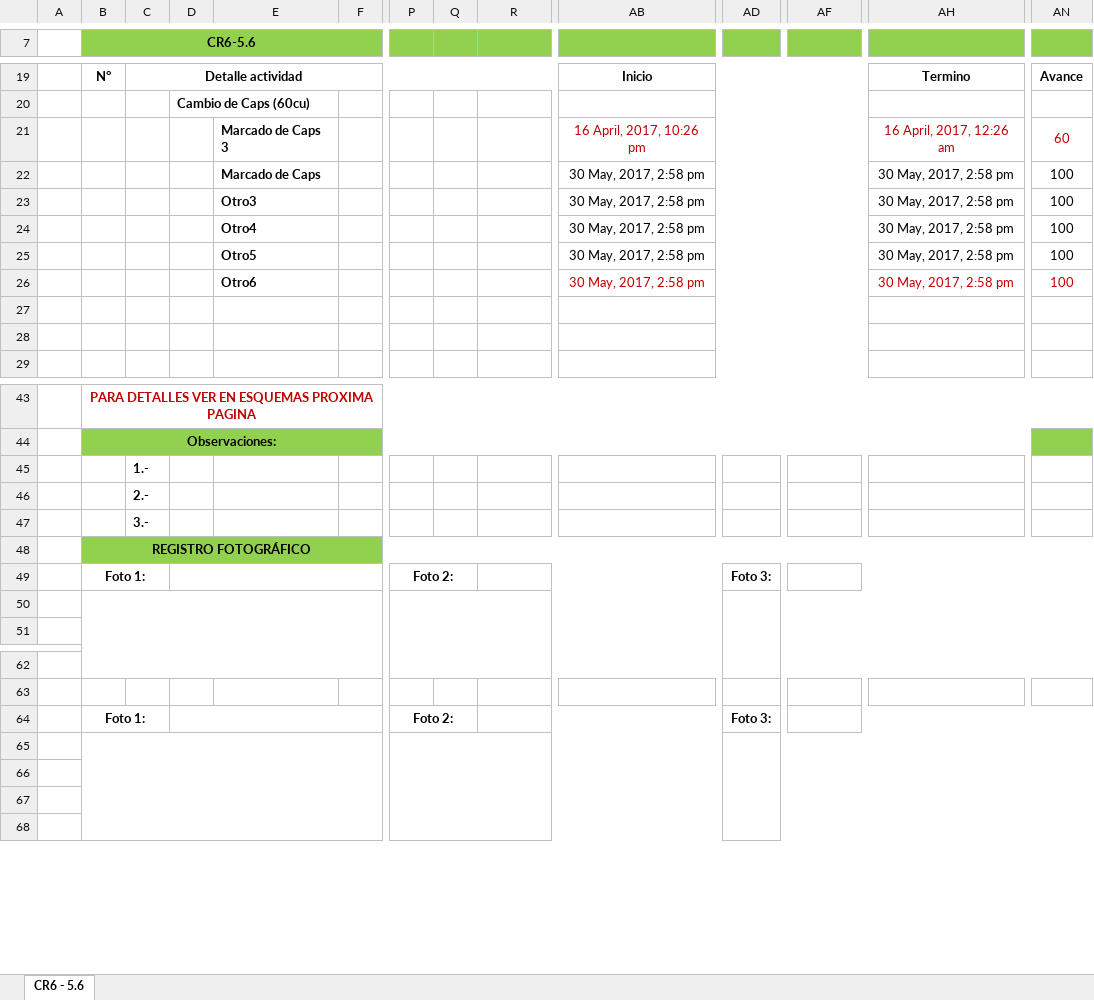
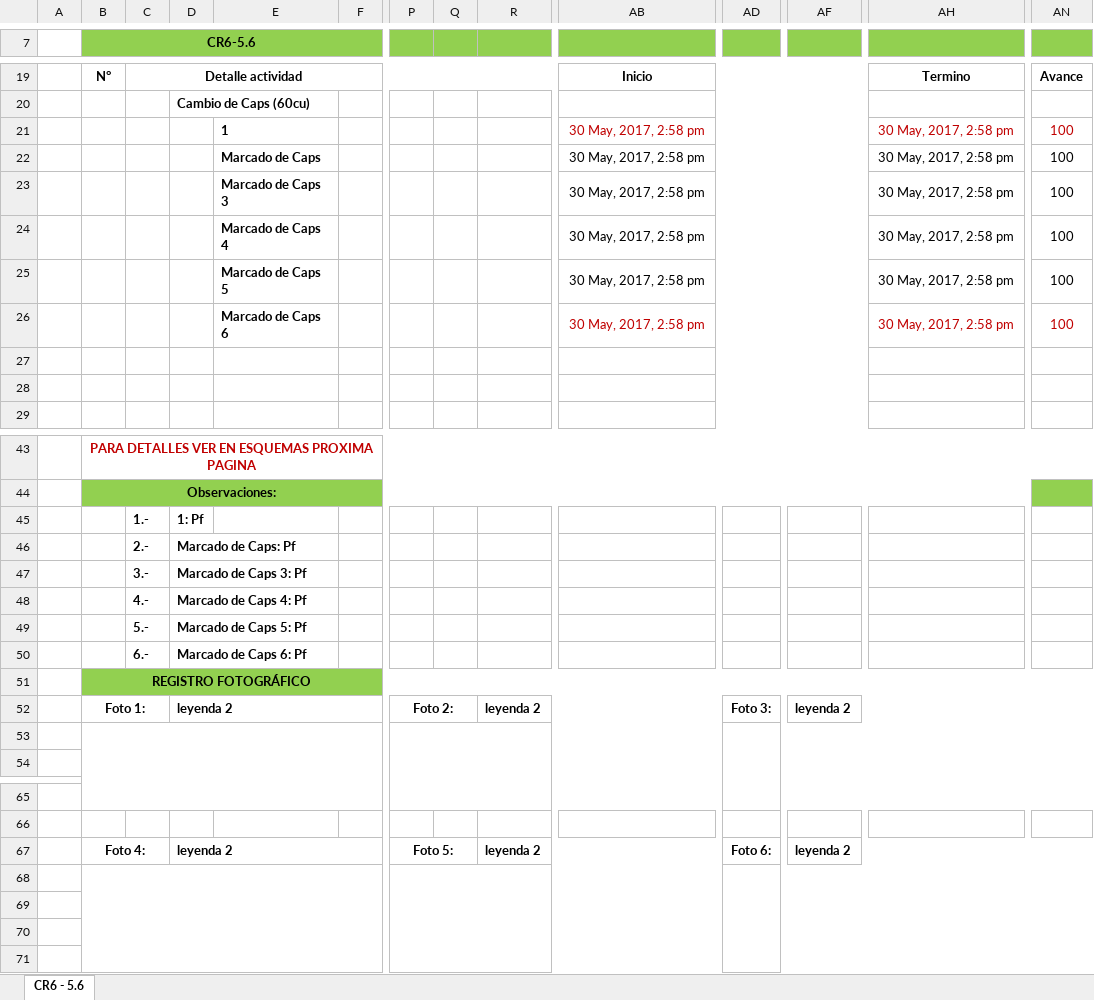
Before and after one commit to diegocalza-lagash/senditlaravel42, an Excel workbook: ReportOut.xlsx, sheet CR6 - 5.6, drawn as a sheet; only a part is shown, gaps mark what is left out; values as stored, in another font and other column widths than the file's, no borders; charts and pictures not drawn; removed rows and columns are numbered as before the commit, all else as after; rows hold the shown columns only; the diff names each change by its address in the sheet, - before the commit and + after, or states it on an @@ line.

```diff
--- a/ReportOut.xlsx (sheet CR6 - 5.6)
+++ b/ReportOut.xlsx (sheet CR6 - 5.6)
-row 21:  |  |  |  | Marcado de Caps 3 |  |  |  |  | 16 April, 2017, 10:26 pm |  |  | 16 April, 2017, 12:26 am | 60
+row 21:  |  |  |  | 1 |  |  |  |  | 30 May, 2017, 2:58 pm |  |  | 30 May, 2017, 2:58 pm | 100
-E23: Otro3
+E23: Marcado de Caps 3
-E24: Otro4
+E24: Marcado de Caps 4
-E25: Otro5
+E25: Marcado de Caps 5
-E26: Otro6
+E26: Marcado de Caps 6
-D45: (empty)
+D45: 1: Pf
-D46: (empty)
+D46: Marcado de Caps: Pf
-D47: (empty)
+D47: Marcado de Caps 3: Pf
+row 48:  |  | 4.- | Marcado de Caps 4: Pf
+row 49:  |  | 5.- | Marcado de Caps 5: Pf
+row 50:  |  | 6.- | Marcado de Caps 6: Pf
-D52: (empty)
+D52: leyenda 2
-R52: (empty)
+R52: leyenda 2
-AF52: (empty)
+AF52: leyenda 2
-row 64:  | Foto 1: |  |  |  |  | Foto 2: |  |  |  | Foto 3:
+row 67:  | Foto 4: |  | leyenda 2 |  |  | Foto 5: |  | leyenda 2 |  | Foto 6: | leyenda 2
```
Also changed, not shown: charts or pictures, ReportTechOut.xlsx, reporteRudel.xlsx, 17 other files.
